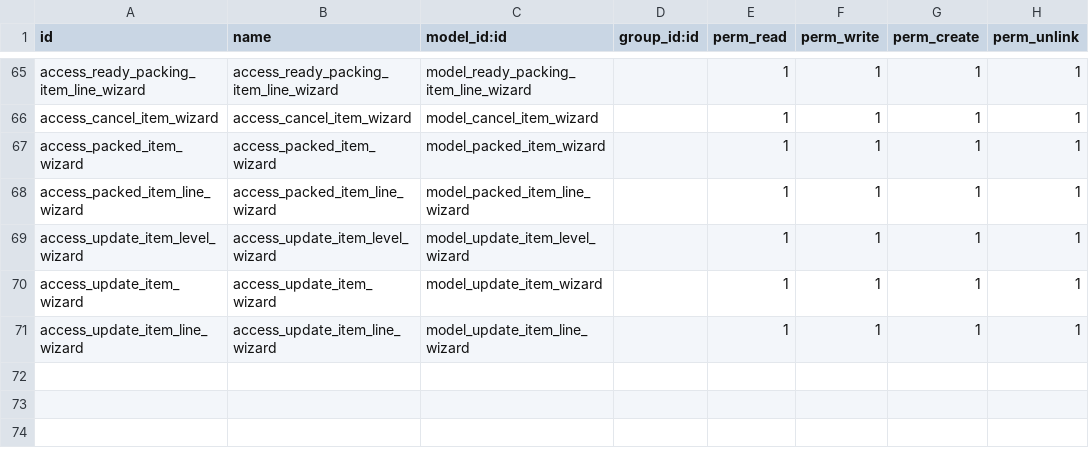
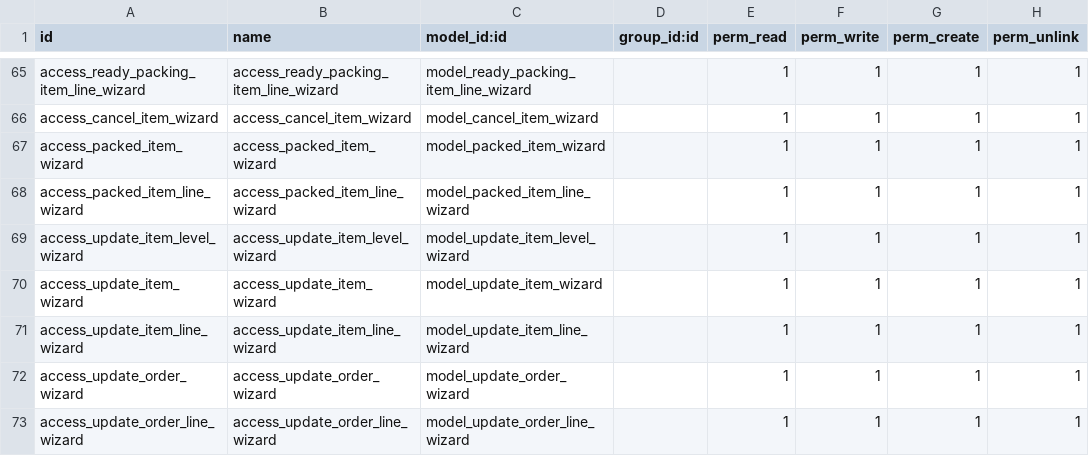
Before and after one commit to HieuPham1504/crosify_erp, a CSV file: crosify_main/crosify_order/security/ir.model.access.csv, drawn as a sheet; only a part is shown, gaps mark what is left out.

Commit message:
update order

```diff
--- a/crosify_main/crosify_order/security/ir.model.access.csv
+++ b/crosify_main/crosify_order/security/ir.model.access.csv
@@ -71 +71,3 @@
 "access_update_item_line_wizard","access_update_item_line_wizard","model_update_item_line_wizard",,1,1,1,1
+"access_update_order_wizard","access_update_order_wizard","model_update_order_wizard",,1,1,1,1
+"access_update_order_line_wizard","access_update_order_line_wizard","model_update_order_line_wizard",,1,1,1,1
```
Also changed, not shown: 12 other files.
